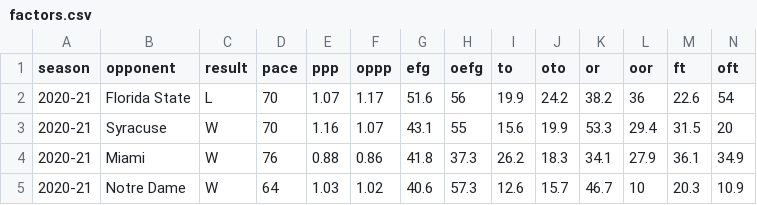
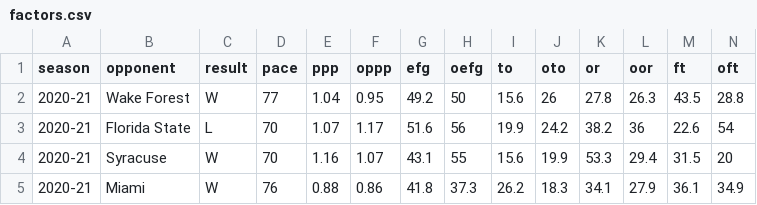
Before and after one commit to gallochris/dadgum-shiny, a CSV file: data/factors.csv, drawn as a sheet; only a part is shown; the shorter side is filled out with more unchanged rows.

```diff
--- a/data/factors.csv
+++ b/data/factors.csv
@@ -1,2 +1,3 @@
 season,opponent,result,pace,ppp,oppp,efg,oefg,to,oto,or,oor,ft,oft
+2020-21,Wake Forest,W,77,1.04,0.95,49.2,50,15.6,26,27.8,26.3,43.5,28.8
 2020-21,Florida State,L,70,1.07,1.17,51.6,56,19.9,24.2,38.2,36,22.6,54
```
Also changed, not shown: data/boxes.csv, data/offshots.csv, 4 other files.
